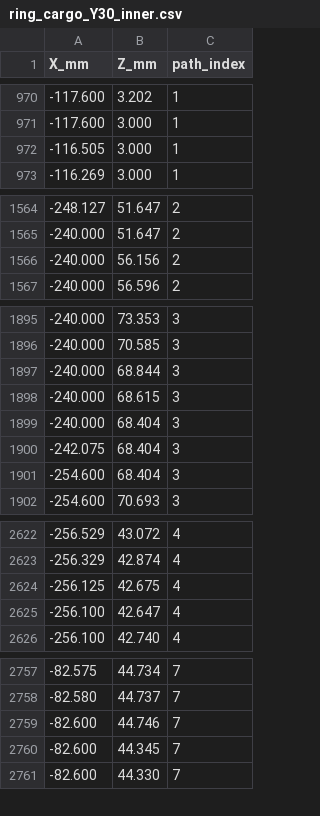
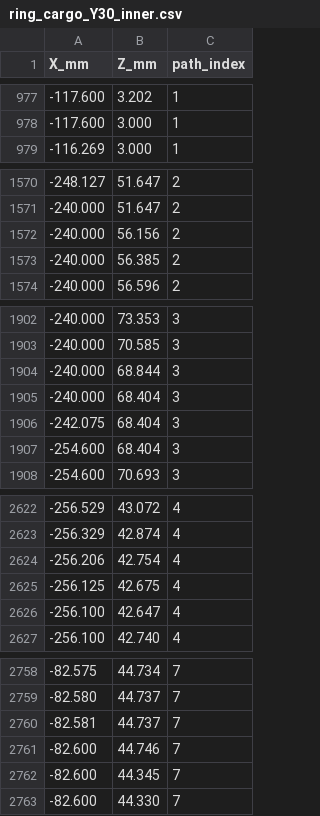
Before and after one commit to Stab-Rabbit-coding/Serenity-UAV, a CSV file: airframe/diagrams/ring_frames/ring_cargo_Y30_inner.csv, drawn as a sheet; only a part is shown, gaps mark what is left out; the diff covers the shown part only.

```diff
--- a/airframe/diagrams/ring_frames/ring_cargo_Y30_inner.csv
+++ b/airframe/diagrams/ring_frames/ring_cargo_Y30_inner.csv
@@ -971,3 +978,2 @@ X_mm,Z_mm,path_index
 -117.600,3.000,1
--116.505,3.000,1
 -116.269,3.000,1
@@ -1566,2 +1572,3 @@ X_mm,Z_mm,path_index
 -240.000,56.156,2
+-240.000,56.385,2
 -240.000,56.596,2
@@ -1897,3 +1904,2 @@ X_mm,Z_mm,path_index
 -240.000,68.844,3
--240.000,68.615,3
 -240.000,68.404,3
@@ -2623,2 +2623,3 @@ X_mm,Z_mm,path_index
 -256.329,42.874,4
+-256.206,42.754,4
 -256.125,42.675,4
@@ -2758,2 +2759,3 @@ X_mm,Z_mm,path_index
 -82.580,44.737,7
+-82.581,44.737,7
 -82.600,44.746,7
```
Also changed, not shown: 20 added rows, 18 removed rows and 8 edited cells elsewhere in this file, airframe/diagrams/ring_frames/ring_rear_Y290_inner.csv, 10 other files.
